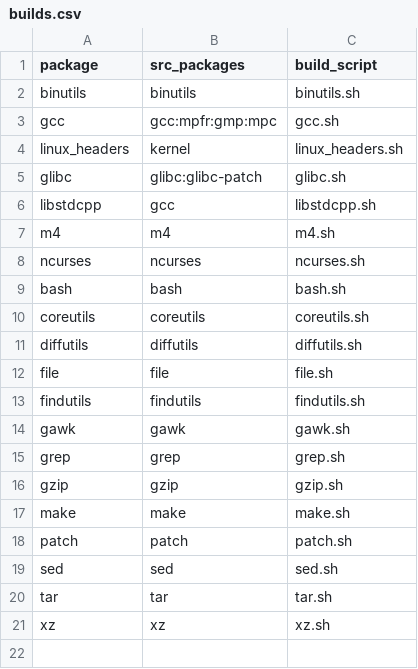
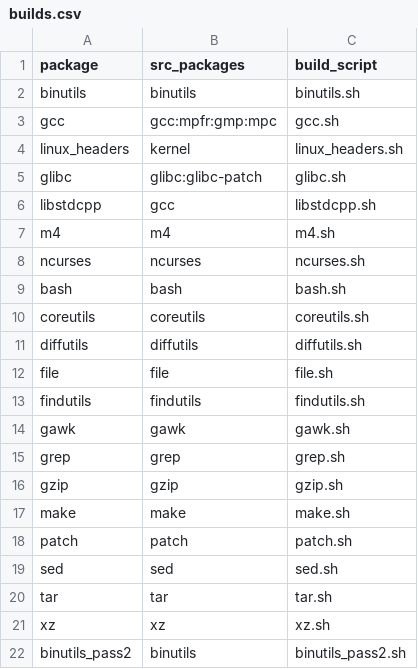
Before and after one commit to ToddLinux/ToddLinux, a CSV file: host_system_scripts/host_cross_tool_chain/builds.csv, drawn as a sheet; the diff names each change by its address in the sheet, - before the commit and + after, or states it on an @@ line.

Commit message:
binutils second pass build script

```diff
--- a/host_system_scripts/host_cross_tool_chain/builds.csv
+++ b/host_system_scripts/host_cross_tool_chain/builds.csv
+row 22: binutils_pass2 | binutils | binutils_pass2.sh
```
Also changed, not shown: 1 other file.
